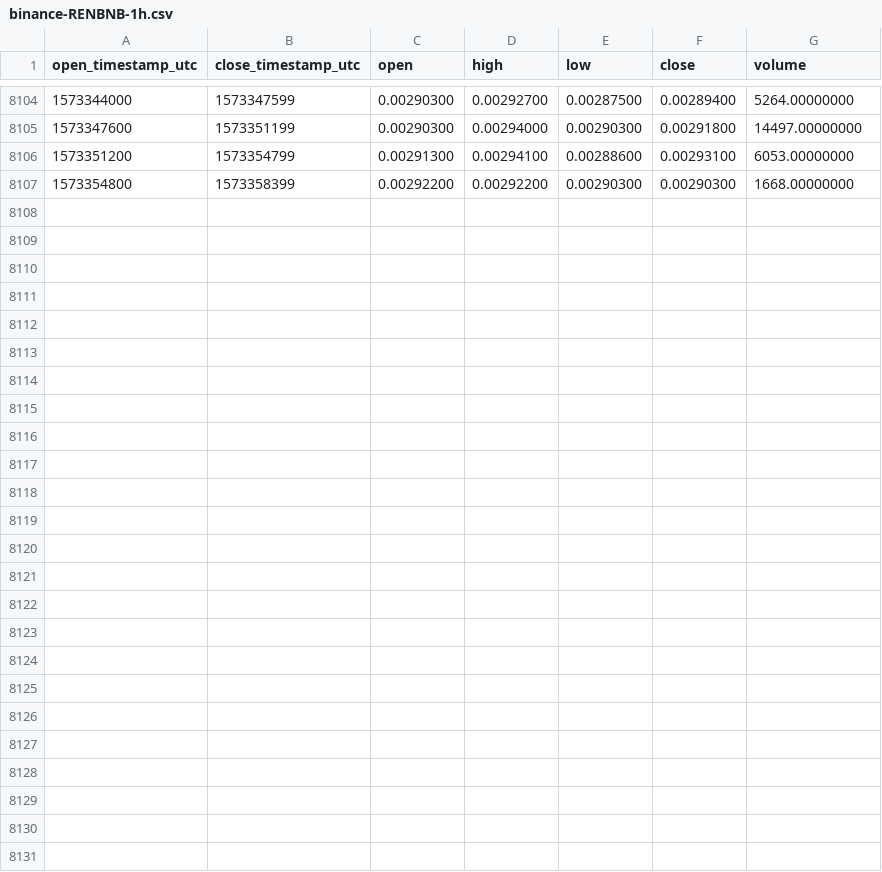
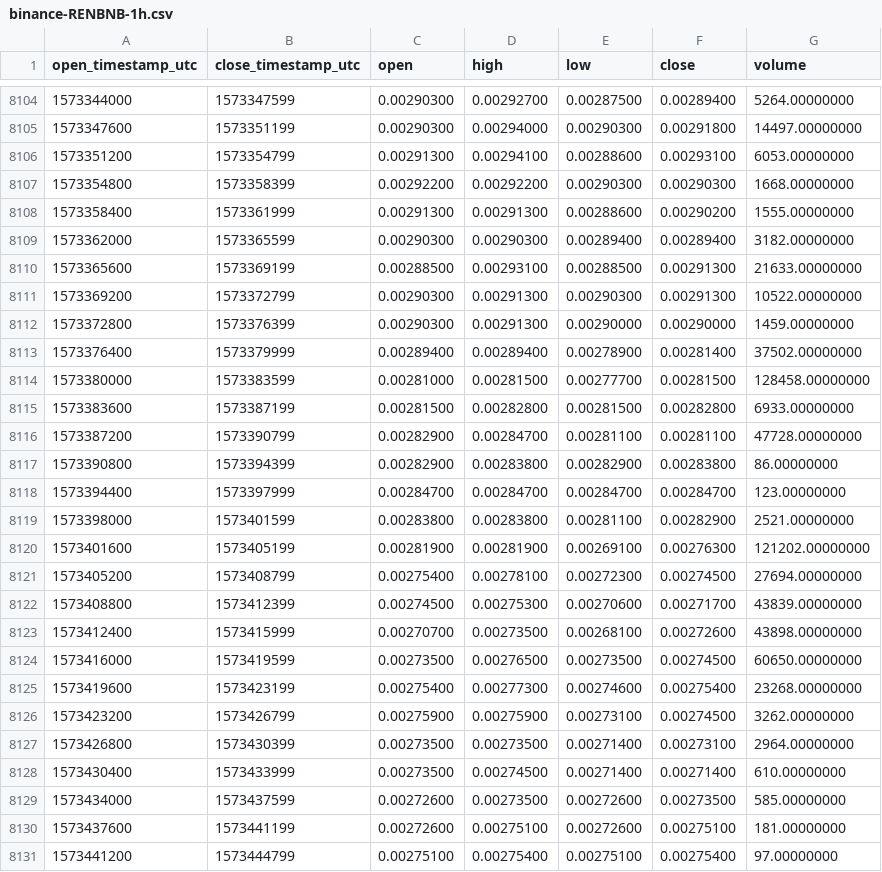
Before and after one commit to cryptobigbro/binance-RENBNB, a CSV file: binance-RENBNB-1h.csv, drawn as a sheet; only a part is shown, gaps mark what is left out.

Commit message:
Update OHLCV data.

```diff
--- a/binance-RENBNB-1h.csv
+++ b/binance-RENBNB-1h.csv
@@ -8107 +8107,25 @@ open_timestamp_utc,close_timestamp_utc,open,high,low,close,volume
 1573354800,1573358399,0.00292200,0.00292200,0.00290300,0.00290300,1668.00000000
+1573358400,1573361999,0.00291300,0.00291300,0.00288600,0.00290200,1555.00000000
+1573362000,1573365599,0.00290300,0.00290300,0.00289400,0.00289400,3182.00000000
+1573365600,1573369199,0.00288500,0.00293100,0.00288500,0.00291300,21633.00000000
+1573369200,1573372799,0.00290300,0.00291300,0.00290300,0.00291300,10522.00000000
+1573372800,1573376399,0.00290300,0.00291300,0.00290000,0.00290000,1459.00000000
+1573376400,1573379999,0.00289400,0.00289400,0.00278900,0.00281400,37502.00000000
+1573380000,1573383599,0.00281000,0.00281500,0.00277700,0.00281500,128458.00000000
+1573383600,1573387199,0.00281500,0.00282800,0.00281500,0.00282800,6933.00000000
+1573387200,1573390799,0.00282900,0.00284700,0.00281100,0.00281100,47728.00000000
+1573390800,1573394399,0.00282900,0.00283800,0.00282900,0.00283800,86.00000000
+1573394400,1573397999,0.00284700,0.00284700,0.00284700,0.00284700,123.00000000
+1573398000,1573401599,0.00283800,0.00283800,0.00281100,0.00282900,2521.00000000
+1573401600,1573405199,0.00281900,0.00281900,0.00269100,0.00276300,121202.00000000
+1573405200,1573408799,0.00275400,0.00278100,0.00272300,0.00274500,27694.00000000
+1573408800,1573412399,0.00274500,0.00275300,0.00270600,0.00271700,43839.00000000
+1573412400,1573415999,0.00270700,0.00273500,0.00268100,0.00272600,43898.00000000
+1573416000,1573419599,0.00273500,0.00276500,0.00273500,0.00274500,60650.00000000
+1573419600,1573423199,0.00275400,0.00277300,0.00274600,0.00275400,23268.00000000
+1573423200,1573426799,0.00275900,0.00275900,0.00273100,0.00274500,3262.00000000
+1573426800,1573430399,0.00273500,0.00273500,0.00271400,0.00273100,2964.00000000
+1573430400,1573433999,0.00273500,0.00274500,0.00271400,0.00271400,610.00000000
+1573434000,1573437599,0.00272600,0.00273500,0.00272600,0.00273500,585.00000000
+1573437600,1573441199,0.00272600,0.00275100,0.00272600,0.00275100,181.00000000
+1573441200,1573444799,0.00275100,0.00275400,0.00275100,0.00275400,97.00000000
```
Also changed, not shown: binance-RENBNB-1d.csv.
